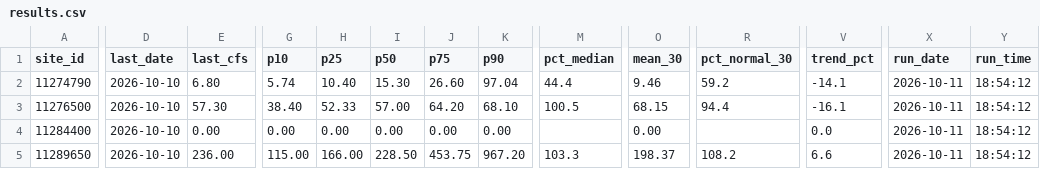
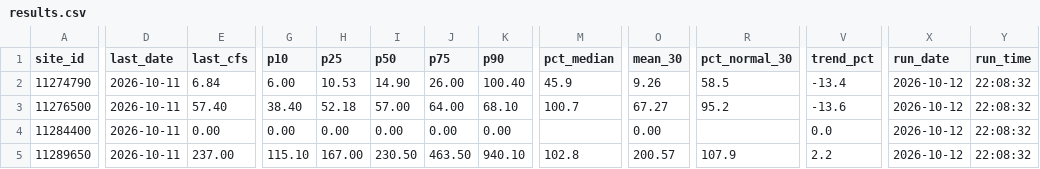
Before and after one commit to bdgroves/sierra-flow-cobol, a CSV file: results.csv, drawn as a sheet; only a part is shown, gaps mark what is left out; the diff covers the shown part only; the diff names each change by its address in the sheet, - before the commit and + after, or states it on an @@ line.

```diff
--- a/results.csv
+++ b/results.csv
-D2:D5 (last_date): 2026-10-10
+D2:D5 (last_date): 2026-10-11
-E2 (last_cfs): 6.80
+E2 (last_cfs): 6.84
-G2 (p10): 5.74
+G2 (p10): 6.00
-H2 (p25): 10.40
+H2 (p25): 10.53
-I2 (p50): 15.30
+I2 (p50): 14.90
-J2 (p75): 26.60
+J2 (p75): 26.00
-K2 (p90): 97.04
+K2 (p90): 100.40
-M2 (pct_median): 44.4
+M2 (pct_median): 45.9
-O2 (mean_30): 9.46
+O2 (mean_30): 9.26
-R2 (pct_normal_30): 59.2
+R2 (pct_normal_30): 58.5
-V2 (trend_pct): -14.1
+V2 (trend_pct): -13.4
-X2:X5 (run_date): 2026-10-11
+X2:X5 (run_date): 2026-10-12
-Y2:Y5 (run_time): 18:54:12
+Y2:Y5 (run_time): 22:08:32
-E3 (last_cfs): 57.30
+E3 (last_cfs): 57.40
-H3 (p25): 52.33
+H3 (p25): 52.18
-J3 (p75): 64.20
+J3 (p75): 64.00
-M3 (pct_median): 100.5
+M3 (pct_median): 100.7
-O3 (mean_30): 68.15
+O3 (mean_30): 67.27
-R3 (pct_normal_30): 94.4
+R3 (pct_normal_30): 95.2
-V3 (trend_pct): -16.1
+V3 (trend_pct): -13.6
-E5 (last_cfs): 236.00
+E5 (last_cfs): 237.00
-G5 (p10): 115.00
+G5 (p10): 115.10
-H5 (p25): 166.00
+H5 (p25): 167.00
-I5 (p50): 228.50
+I5 (p50): 230.50
-J5 (p75): 453.75
+J5 (p75): 463.50
-K5 (p90): 967.20
+K5 (p90): 940.10
-M5 (pct_median): 103.3
+M5 (pct_median): 102.8
-O5 (mean_30): 198.37
+O5 (mean_30): 200.57
-R5 (pct_normal_30): 108.2
+R5 (pct_normal_30): 107.9
-V5 (trend_pct): 6.6
+V5 (trend_pct): 2.2
```
Also changed, not shown: 56 edited cells elsewhere in this file, streamflow.csv, 2 other files.
